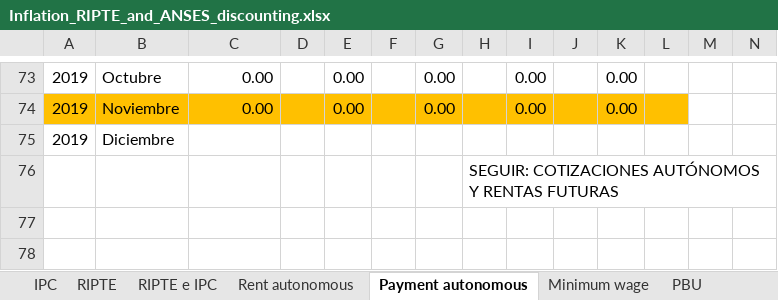
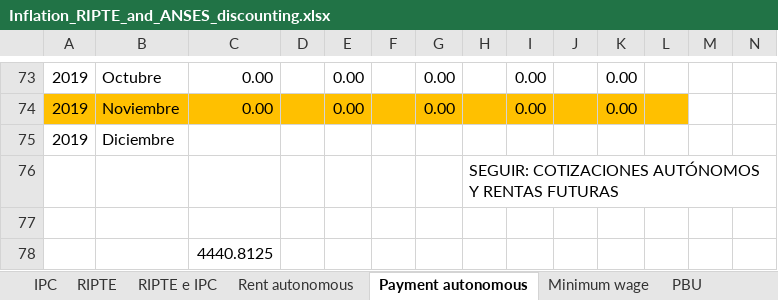
Before and after one commit to leonardo-calcagno/MISSAR, an Excel workbook: LIAM2_commented_code/Historical_indexes/Compute_globals/Inflation_RIPTE_and_ANSES_discounting.xlsx, sheet Payment autonomous, drawn as a sheet; only a part is shown, gaps mark what is left out; values as stored, in another font and other column widths than the file's, no borders; rows hold the shown columns only; the diff names each change by its address in the sheet, - before the commit and + after, or states it on an @@ line.

```diff
--- a/LIAM2_commented_code/Historical_indexes/Compute_globals/Inflation_RIPTE_and_ANSES_discounting.xlsx (sheet Payment autonomous)
+++ b/LIAM2_commented_code/Historical_indexes/Compute_globals/Inflation_RIPTE_and_ANSES_discounting.xlsx (sheet Payment autonomous)
+row 77: (empty)
+row 78:  |  | 4440.8125
```
Also changed, not shown: sheet RIPTE e IPC, sheet Rent autonomous, charts or pictures, LIAM2_commented_code/Historical_indexes/Compute_globals/globals_transposed_prosp_COMPUTATION.xlsx.
